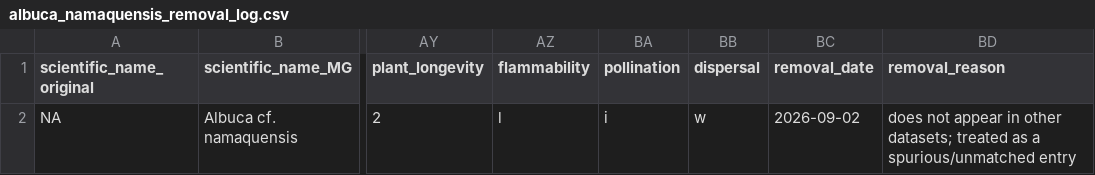
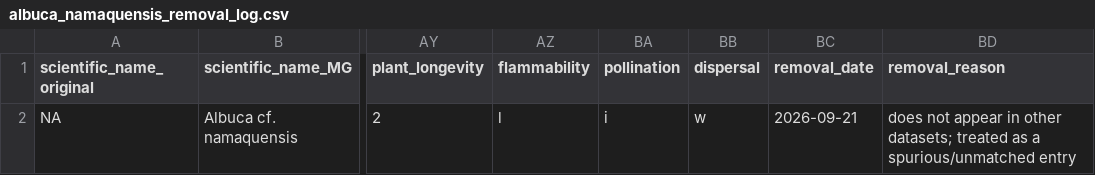
Before and after one commit to henryf6/GCFR_Traits, a CSV file: Data_Workflow_3_Final_Polishing/Provenance/albuca_namaquensis_removal_log.csv, drawn as a sheet; only a part is shown, gaps mark what is left out; the diff names each change by its address in the sheet, - before the commit and + after, or states it on an @@ line.

```diff
--- a/Data_Workflow_3_Final_Polishing/Provenance/albuca_namaquensis_removal_log.csv
+++ b/Data_Workflow_3_Final_Polishing/Provenance/albuca_namaquensis_removal_log.csv
-BC2 (removal_date): 2026-09-02
+BC2 (removal_date): 2026-09-21
```
Also changed, not shown: Data_Workflow_3_Final_Polishing/Data_dictionaries/field_dictionary_raw.csv, Data_Workflow_3_Final_Polishing/Data_dictionaries/lab_dictionary_raw.csv, 23 other files.
